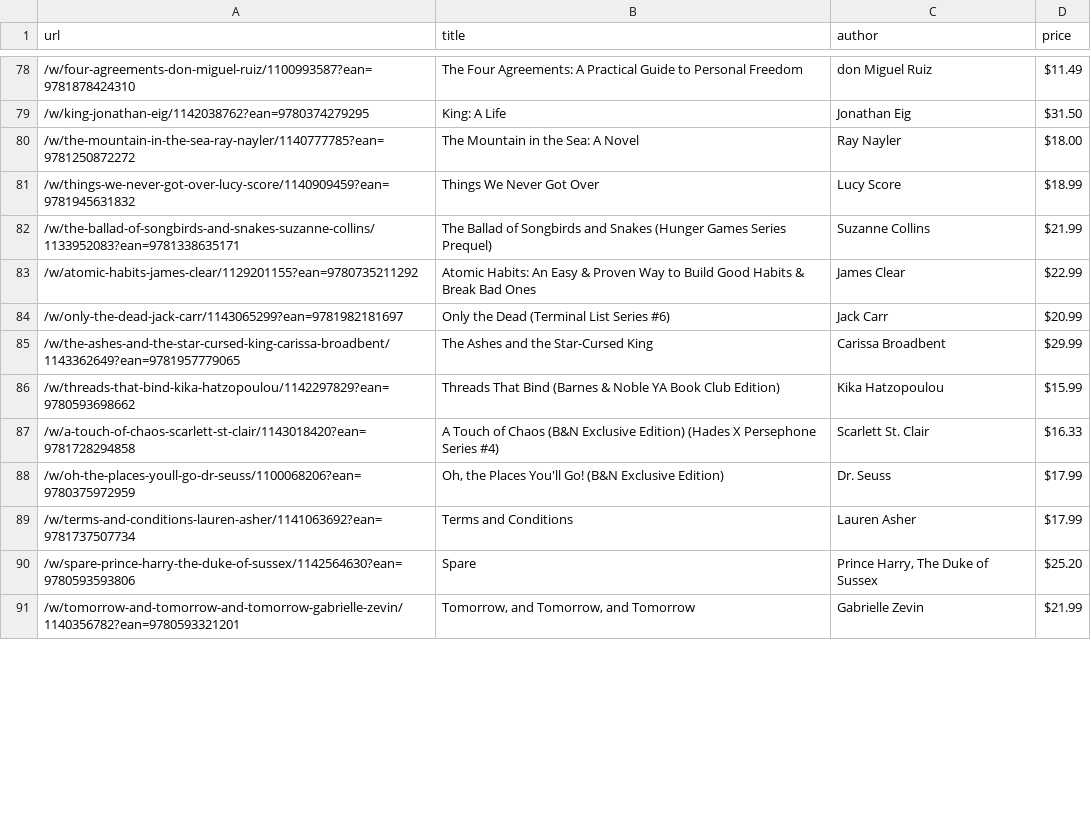
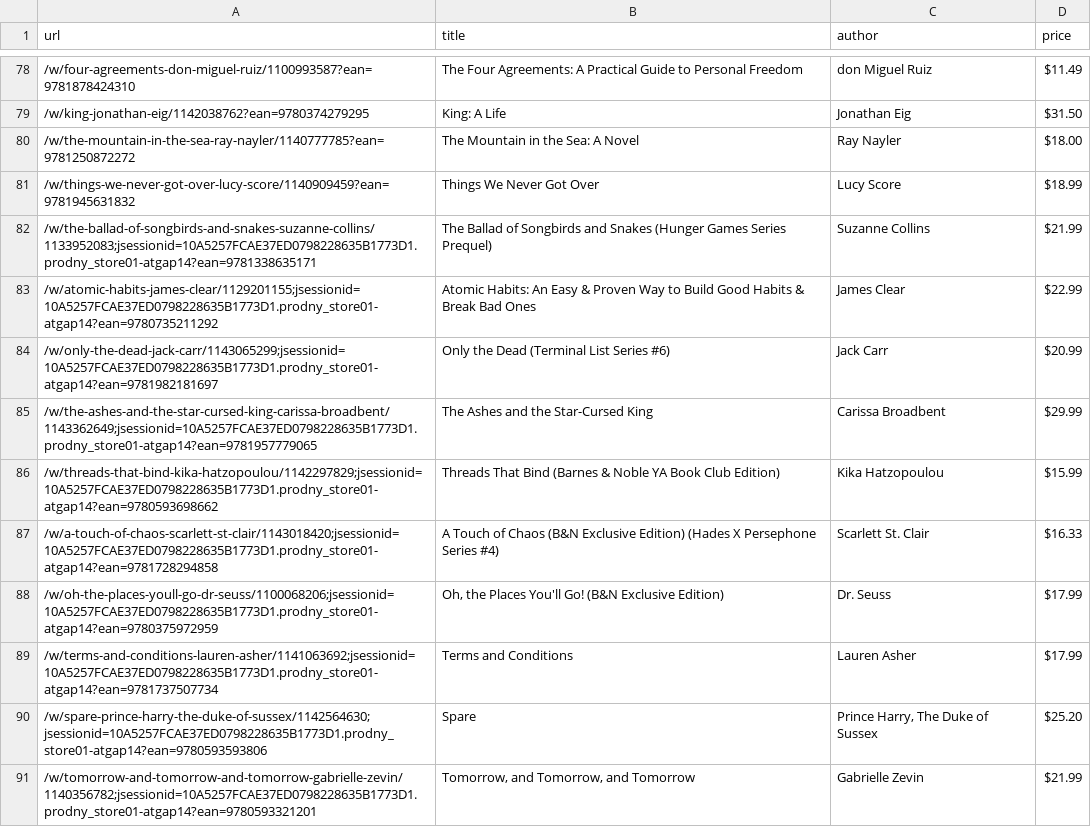
Before and after one commit to ricardoidelgado/Best-Selling-Books-Finder, a CSV file: output.csv, drawn as a sheet; only a part is shown, gaps mark what is left out; the diff covers the shown part only.

```diff
--- a/output.csv
+++ b/output.csv
@@ -81,11 +81,11 @@ url,title,author,price
 /w/things-we-never-got-over-lucy-score/1140909459?ean=9781945631832,Things We Never Got Over,Lucy Score,$18.99
-/w/the-ballad-of-songbirds-and-snakes-suzanne-collins/1133952083?ean=9781338635171,The Ballad of Songbirds and Snakes (Hunger Games Series Prequel),Suzanne Collins,$21.99
-/w/atomic-habits-james-clear/1129201155?ean=9780735211292,Atomic Habits: An Easy & Proven Way to Build Good Habits & Break Bad Ones,James Clear,$22.99
-/w/only-the-dead-jack-carr/1143065299?ean=9781982181697,Only the Dead (Terminal List Series #6),Jack Carr,$20.99
-/w/the-ashes-and-the-star-cursed-king-carissa-broadbent/1143362649?ean=9781957779065,The Ashes and the Star-Cursed King,Carissa Broadbent,$29.99
-/w/threads-that-bind-kika-hatzopoulou/1142297829?ean=9780593698662,Threads That Bind (Barnes & Noble YA Book Club Edition),Kika Hatzopoulou,$15.99
-/w/a-touch-of-chaos-scarlett-st-clair/1143018420?ean=9781728294858,A Touch of Chaos (B&N Exclusive Edition) (Hades X Persephone Series #4),Scarlett St. Clair,$16.33
-/w/oh-the-places-youll-go-dr-seuss/1100068206?ean=9780375972959,"Oh, the Places You'll Go! (B&N Exclusive Edition)",Dr. Seuss,$17.99
-/w/terms-and-conditions-lauren-asher/1141063692?ean=9781737507734,Terms and Conditions,Lauren Asher,$17.99
-/w/spare-prince-harry-the-duke-of-sussex/1142564630?ean=9780593593806,Spare,"Prince Harry, The Duke of Sussex",$25.20
-/w/tomorrow-and-tomorrow-and-tomorrow-gabrielle-zevin/1140356782?ean=9780593321201,"Tomorrow, and Tomorrow, and Tomorrow",Gabrielle Zevin,$21.99
+/w/the-ballad-of-songbirds-and-snakes-suzanne-collins/1133952083;jsessionid=10A5257FCAE37ED0798228635B1773D1.prodny_store01-atgap14?ean=9781338635171,The Ballad of Songbirds and Snakes (Hunger Games Series Prequel),Suzanne Collins,$21.99
+/w/atomic-habits-james-clear/1129201155;jsessionid=10A5257FCAE37ED0798228635B1773D1.prodny_store01-atgap14?ean=9780735211292,Atomic Habits: An Easy & Proven Way to Build Good Habits & Break Bad Ones,James Clear,$22.99
+/w/only-the-dead-jack-carr/1143065299;jsessionid=10A5257FCAE37ED0798228635B1773D1.prodny_store01-atgap14?ean=9781982181697,Only the Dead (Terminal List Series #6),Jack Carr,$20.99
+/w/the-ashes-and-the-star-cursed-king-carissa-broadbent/1143362649;jsessionid=10A5257FCAE37ED0798228635B1773D1.prodny_store01-atgap14?ean=9781957779065,The Ashes and the Star-Cursed King,Carissa Broadbent,$29.99
+/w/threads-that-bind-kika-hatzopoulou/1142297829;jsessionid=10A5257FCAE37ED0798228635B1773D1.prodny_store01-atgap14?ean=9780593698662,Threads That Bind (Barnes & Noble YA Book Club Edition),Kika Hatzopoulou,$15.99
+/w/a-touch-of-chaos-scarlett-st-clair/1143018420;jsessionid=10A5257FCAE37ED0798228635B1773D1.prodny_store01-atgap14?ean=9781728294858,A Touch of Chaos (B&N Exclusive Edition) (Hades X Persephone Series #4),Scarlett St. Clair,$16.33
+/w/oh-the-places-youll-go-dr-seuss/1100068206;jsessionid=10A5257FCAE37ED0798228635B1773D1.prodny_store01-atgap14?ean=9780375972959,"Oh, the Places You'll Go! (B&N Exclusive Edition)",Dr. Seuss,$17.99
+/w/terms-and-conditions-lauren-asher/1141063692;jsessionid=10A5257FCAE37ED0798228635B1773D1.prodny_store01-atgap14?ean=9781737507734,Terms and Conditions,Lauren Asher,$17.99
+/w/spare-prince-harry-the-duke-of-sussex/1142564630;jsessionid=10A5257FCAE37ED0798228635B1773D1.prodny_store01-atgap14?ean=9780593593806,Spare,"Prince Harry, The Duke of Sussex",$25.20
+/w/tomorrow-and-tomorrow-and-tomorrow-gabrielle-zevin/1140356782;jsessionid=10A5257FCAE37ED0798228635B1773D1.prodny_store01-atgap14?ean=9780593321201,"Tomorrow, and Tomorrow, and Tomorrow",Gabrielle Zevin,$21.99
```
Also changed, not shown: 30 edited cells elsewhere in this file.
